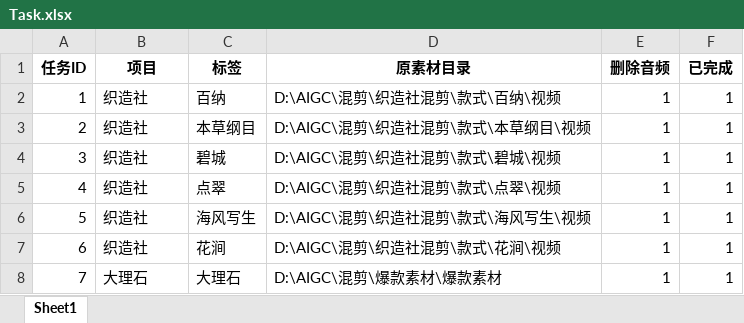
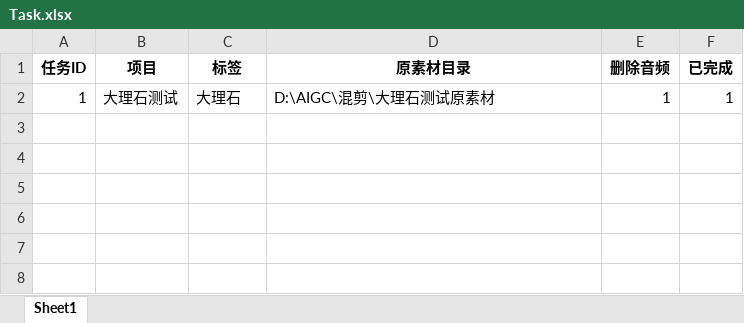
Before and after one commit to legendxcheng/VideoAssetsPreprocessor, an Excel workbook: Task.xlsx, sheet Sheet1, drawn as a sheet; values as stored, in another font and other column widths than the file's, no borders; the diff names each change by its address in the sheet, - before the commit and + after, or states it on an @@ line.

```diff
--- a/Task.xlsx (sheet Sheet1)
+++ b/Task.xlsx (sheet Sheet1)
-B2 (项目): 织造社
+B2 (项目): 大理石测试
-C2 (标签): 百纳
+C2 (标签): 大理石
-D2 (原素材目录): D:\AIGC\混剪\织造社混剪\款式\百纳\视频
+D2 (原素材目录): D:\AIGC\混剪\大理石测试原素材
-row 3: 2 | 织造社 | 本草纲目 | D:\AIGC\混剪\织造社混剪\款式\本草纲目\视频 | 1 | 1
-row 4: 3 | 织造社 | 碧城 | D:\AIGC\混剪\织造社混剪\款式\碧城\视频 | 1 | 1
-row 5: 4 | 织造社 | 点翠 | D:\AIGC\混剪\织造社混剪\款式\点翠\视频 | 1 | 1
-row 6: 5 | 织造社 | 海风写生 | D:\AIGC\混剪\织造社混剪\款式\海风写生\视频 | 1 | 1
-row 7: 6 | 织造社 | 花涧 | D:\AIGC\混剪\织造社混剪\款式\花涧\视频 | 1 | 1
-row 8: 7 | 大理石 | 大理石 | D:\AIGC\混剪\爆款素材\爆款素材 | 1 | 1
```
Also changed, not shown: 1 other file.
